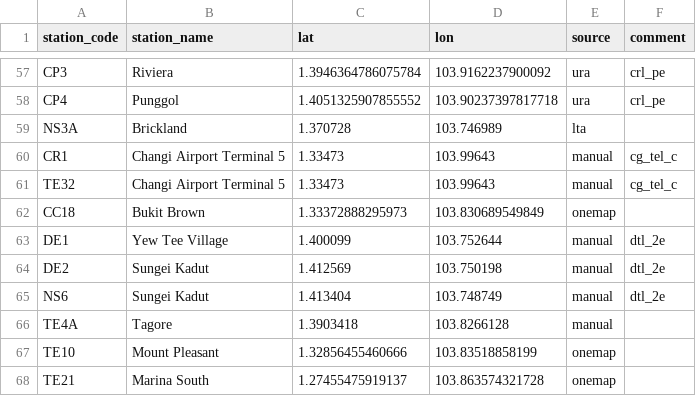
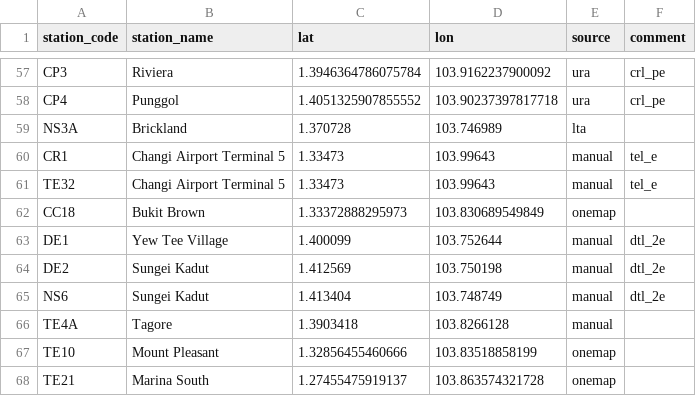
Before and after one commit to elliotwutingfeng/singapore_train_station_coordinates, a CSV file: future_stations.csv, drawn as a sheet; only a part is shown, gaps mark what is left out.

```diff
--- a/future_stations.csv
+++ b/future_stations.csv
@@ -59,4 +59,4 @@ CP4,Punggol,1.4051325907855552,103.90237397817718,ura,crl_pe
 NS3A,Brickland,1.370728,103.746989,lta,
-CR1,Changi Airport Terminal 5,1.33473,103.99643,manual,cg_tel_c
-TE32,Changi Airport Terminal 5,1.33473,103.99643,manual,cg_tel_c
+CR1,Changi Airport Terminal 5,1.33473,103.99643,manual,tel_e
+TE32,Changi Airport Terminal 5,1.33473,103.99643,manual,tel_e
 CC18,Bukit Brown,1.33372888295973,103.830689549849,onemap,
```
Also changed, not shown: all_stations.csv, 1 other file.
